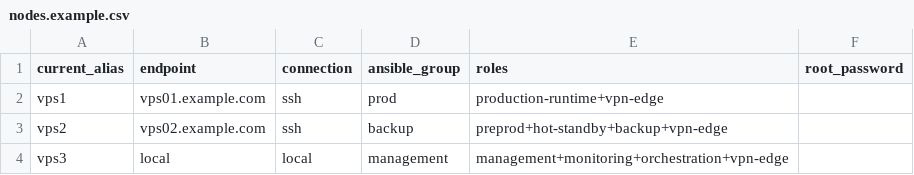
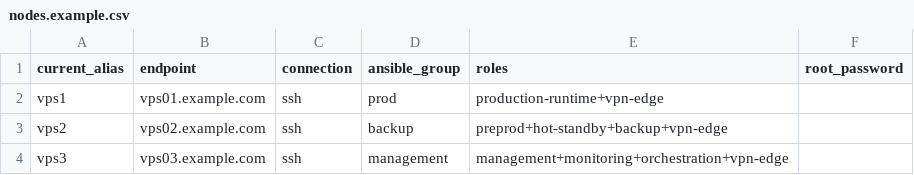
Before and after one commit to airiga1897/AI_Service_Platform, a CSV file: infra/ansible/nodes.example.csv, drawn as a sheet.

```diff
--- a/infra/ansible/nodes.example.csv
+++ b/infra/ansible/nodes.example.csv
@@ -3,2 +3,2 @@ vps1,vps01.example.com,ssh,prod,production-runtime+vpn-edge,
 vps2,vps02.example.com,ssh,backup,preprod+hot-standby+backup+vpn-edge,
-vps3,local,local,management,management+monitoring+orchestration+vpn-edge,
+vps3,vps03.example.com,ssh,management,management+monitoring+orchestration+vpn-edge,
```
Also changed, not shown: 9 other files.
